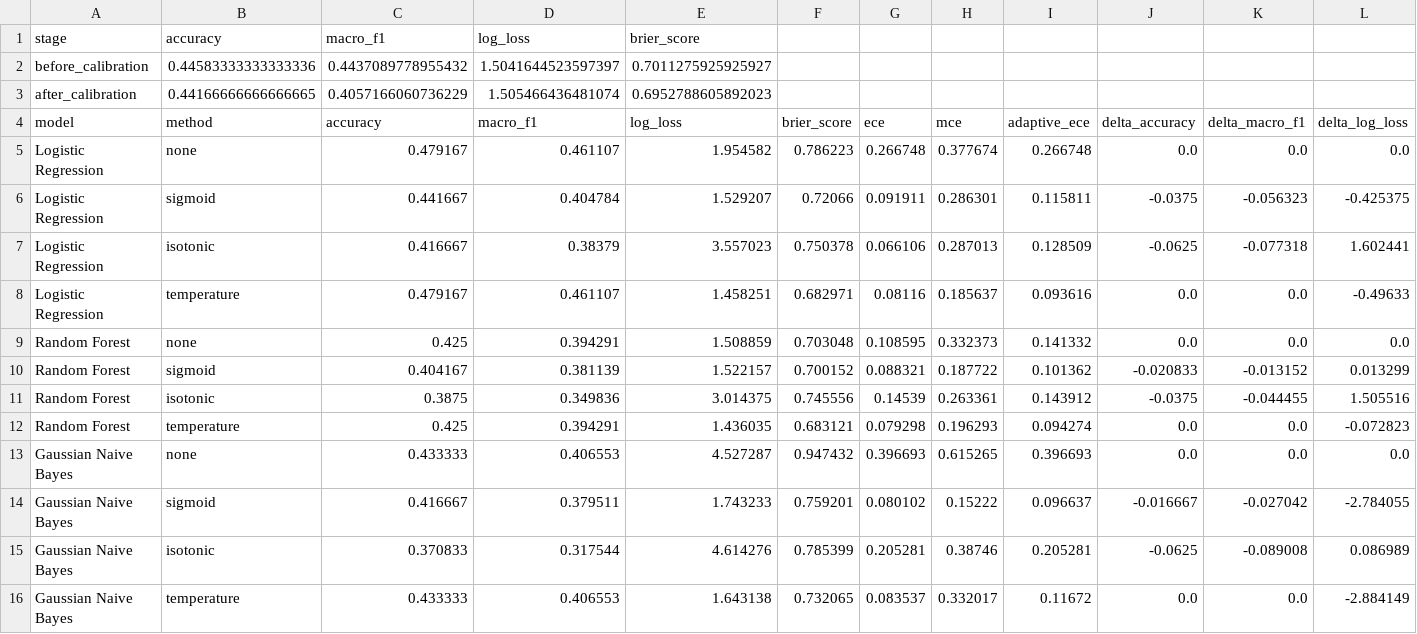
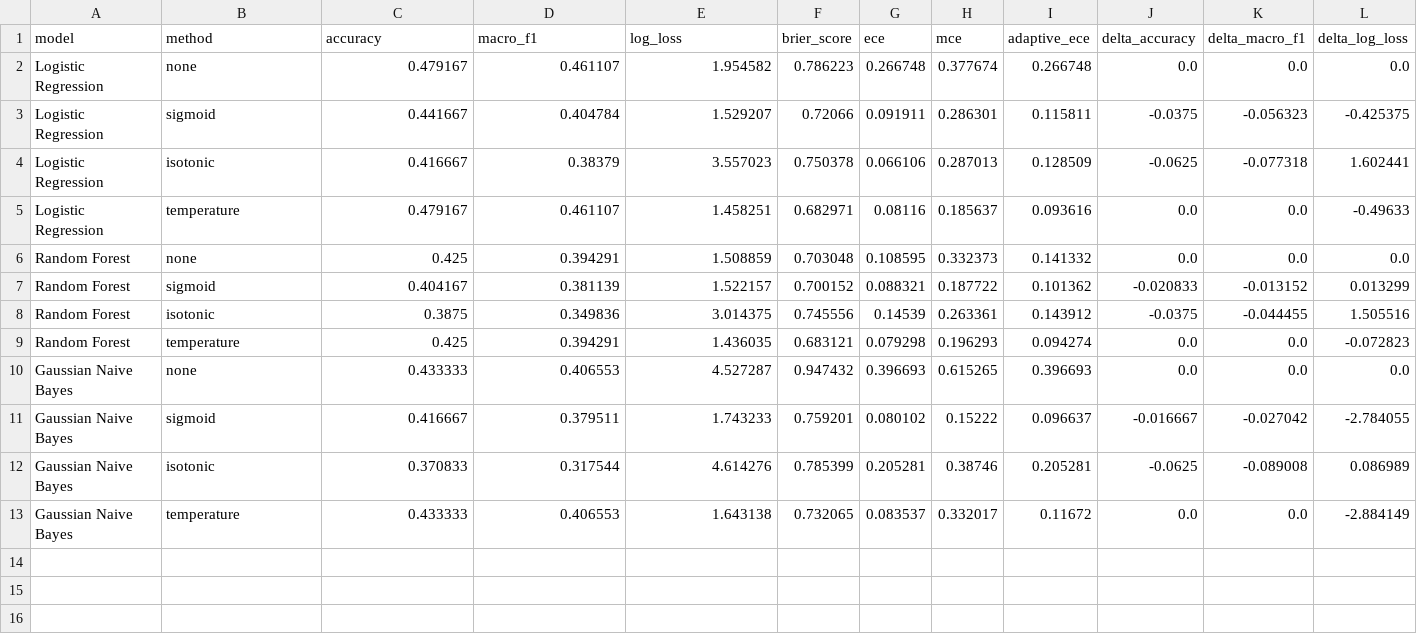
Before and after one commit to brattsew/project-based-practice, a CSV file: reports/calibration_metrics.csv, drawn as a sheet; only a part is shown; rows hold the shown columns only; the diff names each change by its address in the sheet, - before the commit and + after, or states it on an @@ line.

```diff
--- a/reports/calibration_metrics.csv
+++ b/reports/calibration_metrics.csv
-row 1: stage | accuracy | macro_f1 | log_loss | brier_score
-row 2: before_calibration | 0.44583333333333336 | 0.4437089778955432 | 1.5041644523597397 | 0.7011275925925927
-row 3: after_calibration | 0.44166666666666665 | 0.4057166060736229 | 1.505466436481074 | 0.6952788605892023
```
Also changed, not shown: reports/model_metrics.csv, 4 other files.
